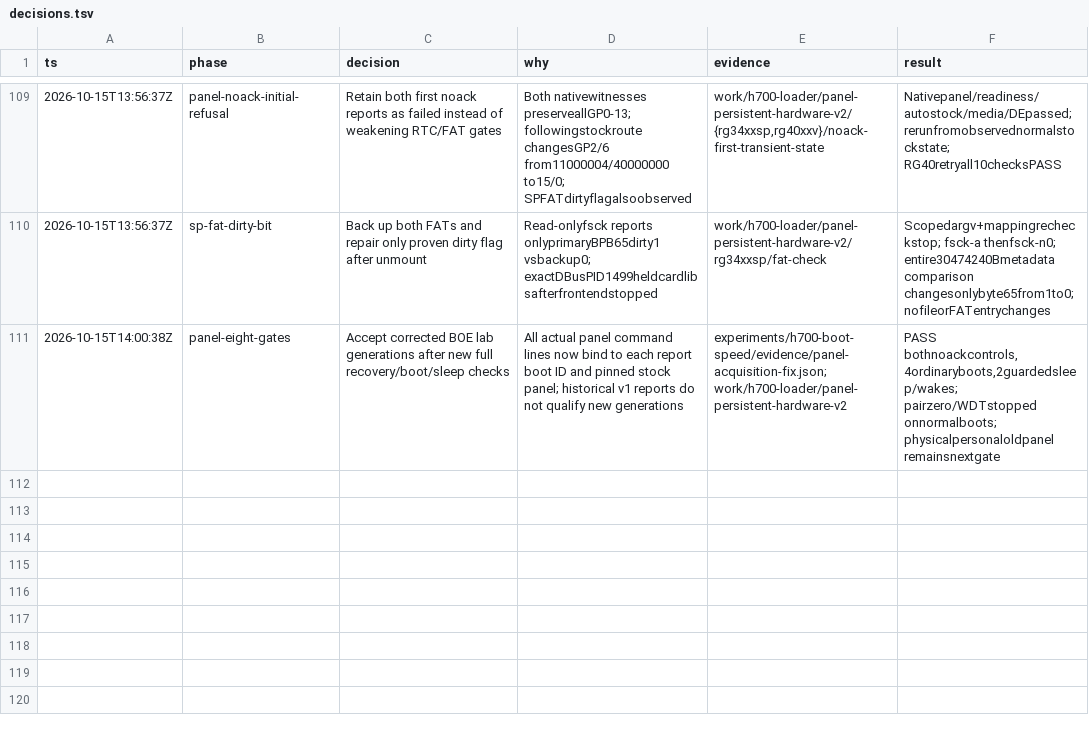
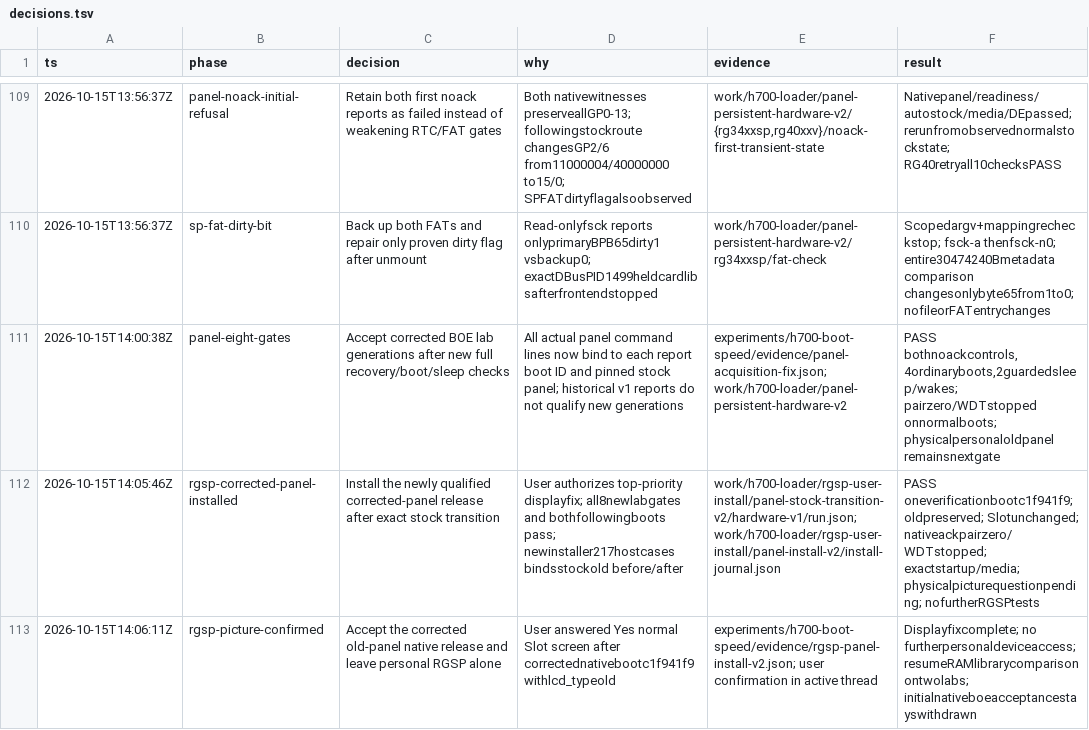
Before and after one commit to iamcheyan/PJOS-LINUX, a TSV file: work/h700-loader/decisions.tsv, drawn as a sheet; only a part is shown, gaps mark what is left out.

Commit message:
Record confirmed RGSP panel recovery and corrected installation
Seal the corrected per-card release against all eight fresh panel-aware lab
reports and commit ad95638. Both labs also pass their native boot after wake.
Restore only the original backed-up personal primary while stock is selected,
verify the untouched secondary, then clear the exact owned old attempt pair.
The corrected installer performs one native verification boot and preserves
stock lcd_type=old, Slot, settings and games. The user confirms normal Slot.

Keep the initial wrong-panel release acceptance withdrawn and its evidence
intact. Personal RGSP is off limits to further agent tests, writes and reboots;
resume library-loading experiments only on the two labs. No personal boot
benchmark or new paired speedup is claimed.

```diff
--- a/work/h700-loader/decisions.tsv
+++ b/work/h700-loader/decisions.tsv
@@ -111 +111,3 @@ ts	phase	decision	why	evidence	result
 2026-10-15T14:00:38Z	panel-eight-gates	Accept corrected BOE lab generations after new full recovery/boot/sleep checks	All actual panel command lines now bind to each report boot ID and pinned stock panel; historical v1 reports do not qualify new generations	experiments/h700-boot-speed/evidence/panel-acquisition-fix.json; work/h700-loader/panel-persistent-hardware-v2	PASS bothnoackcontrols,4ordinaryboots,2guardedsleep/wakes; pairzero/WDTstopped onnormalboots; physicalpersonaloldpanel remainsnextgate
+2026-10-15T14:05:46Z	rgsp-corrected-panel-installed	Install the newly qualified corrected-panel release after exact stock transition	User authorizes top-priority displayfix; all8newlabgates and bothfollowingboots pass; newinstaller217hostcases bindsstockold before/after	work/h700-loader/rgsp-user-install/panel-stock-transition-v2/hardware-v1/run.json; work/h700-loader/rgsp-user-install/panel-install-v2/install-journal.json	PASS oneverificationbootc1f941f9; oldpreserved; Slotunchanged; nativeackpairzero/WDTstopped; exactstartup/media; physicalpicturequestionpending; nofurtherRGSPtests
+2026-10-15T14:06:11Z	rgsp-picture-confirmed	Accept the corrected old-panel native release and leave personal RGSP alone	User answered Yes normal Slot screen after correctednativebootc1f941f9 withlcd_typeold	experiments/h700-boot-speed/evidence/rgsp-panel-install-v2.json; user confirmation in active thread	Displayfixcomplete; no furtherpersonaldeviceaccess; resumeRAMlibrarycomparisonontwolabs; initialnativeboeacceptancestayswithdrawn
```
Also changed, not shown: 4 other files.
